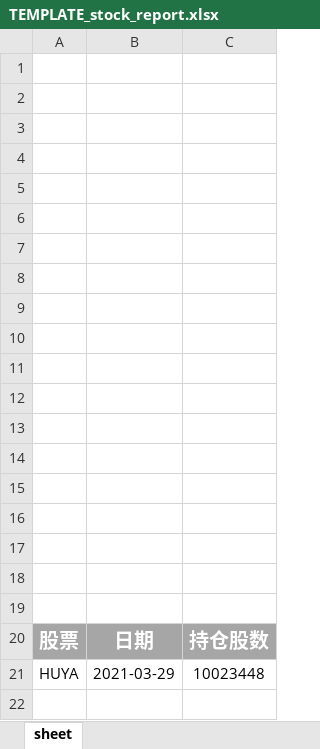
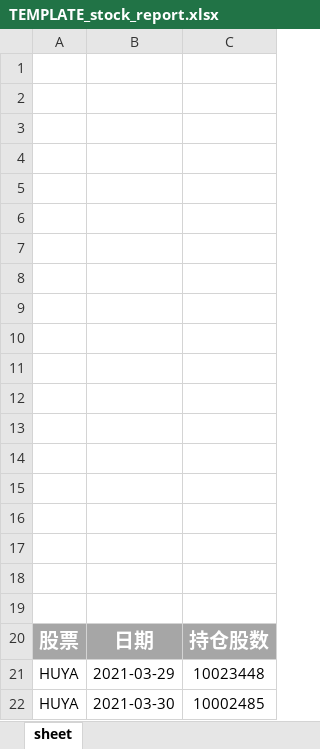
Before and after one commit to skeyic/ark-robot, an Excel workbook: resource/TEMPLATE_stock_report.xlsx, sheet sheet, drawn as a sheet; values as stored, in another font and other column widths than the file's, no borders; charts and pictures not drawn; the diff names each change by its address in the sheet, - before the commit and + after, or states it on an @@ line.

```diff
--- a/resource/TEMPLATE_stock_report.xlsx (sheet sheet)
+++ b/resource/TEMPLATE_stock_report.xlsx (sheet sheet)
+row 22: HUYA | 2021-03-30 | 10002485
```
Also changed, not shown: charts or pictures, 3 other files.
